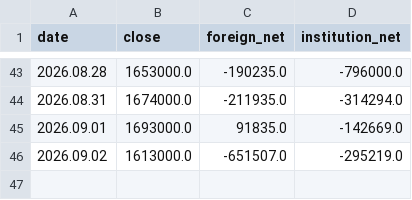
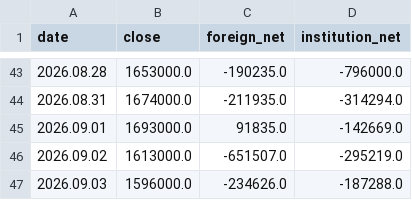
Before and after one commit to a51730456-ship-it/stock-event-jarvis, a CSV file: data/stock_flow/000660.csv, drawn as a sheet; only a part is shown, gaps mark what is left out; the diff names each change by its address in the sheet, - before the commit and + after, or states it on an @@ line.

```diff
--- a/data/stock_flow/000660.csv
+++ b/data/stock_flow/000660.csv
+row 47: 2026.09.03 | 1596000.0 | -234626.0 | -187288.0
```
Also changed, not shown: data/stock_flow/005930.csv.
